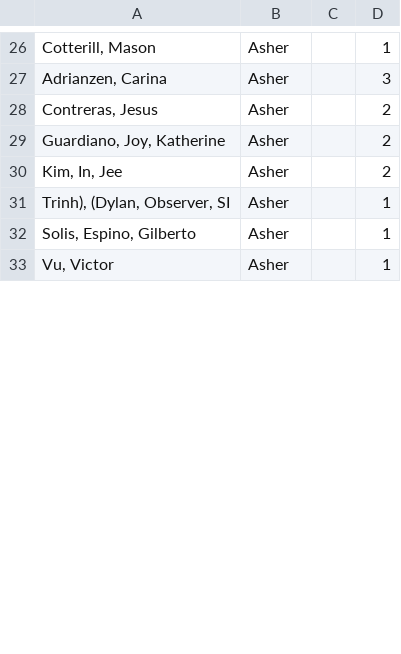
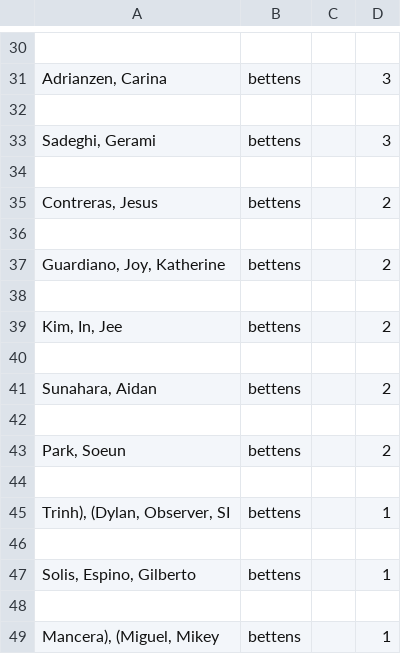
Before and after one commit to AaronLieb/SIAttendance, a CSV file: output.csv, drawn as a sheet; only a part is shown, gaps mark what is left out; the diff covers the shown part only.

```diff
--- a/output.csv
+++ b/output.csv
@@ -26,8 +30,20 @@
-"Cotterill, Mason",Asher,,1
-"Adrianzen, Carina",Asher,,3
-"Contreras, Jesus",Asher,,2
-"Guardiano, Joy, Katherine",Asher,,2
-"Kim, In, Jee",Asher,,2
-"Trinh), (Dylan, Observer, SI",Asher,,1
-"Solis, Espino, Gilberto",Asher,,1
-"Vu, Victor",Asher,,1
+
+"Adrianzen, Carina",bettens,,3
+
+"Sadeghi, Gerami",bettens,,3
+
+"Contreras, Jesus",bettens,,2
+
+"Guardiano, Joy, Katherine",bettens,,2
+
+"Kim, In, Jee",bettens,,2
+
+"Sunahara, Aidan",bettens,,2
+
+"Park, Soeun",bettens,,2
+
+"Trinh), (Dylan, Observer, SI",bettens,,1
+
+"Solis, Espino, Gilberto",bettens,,1
+
+"Mancera), (Miguel, Mikey",bettens,,1
```
Also changed, not shown: 32 added rows, 9 removed rows and 38 edited cells elsewhere in this file, 3 other files.
